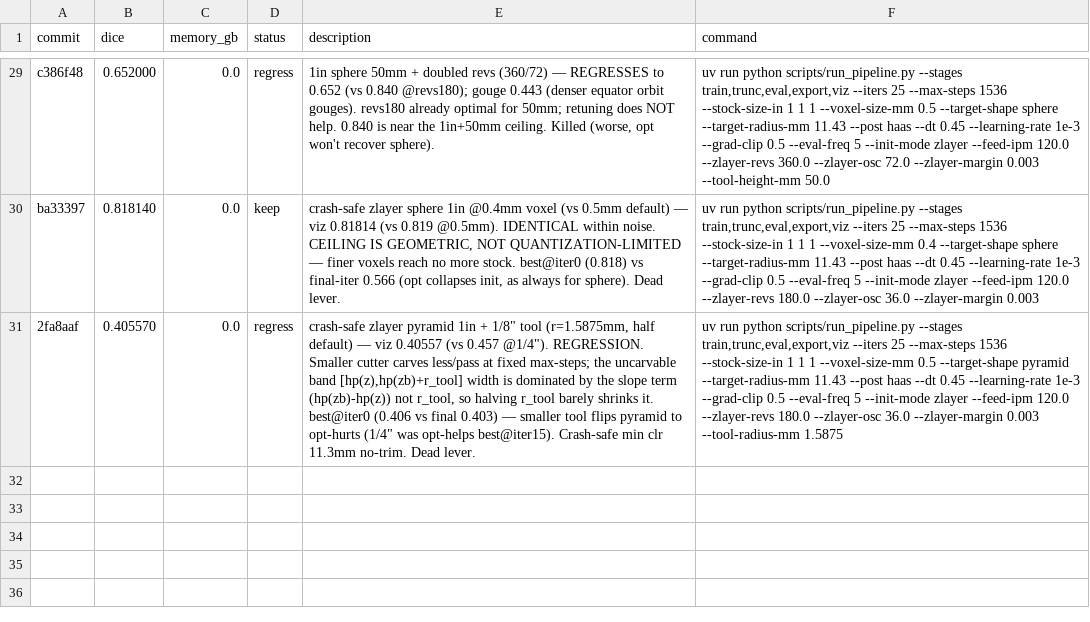
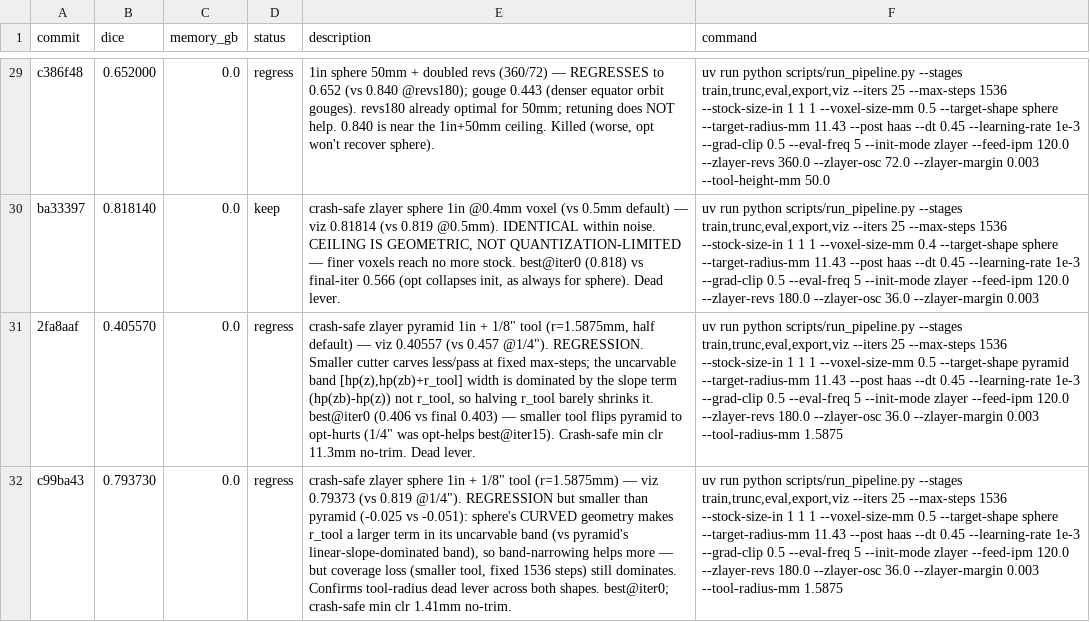
Before and after one commit to nathantsoi/diff-cam, a TSV file: autoresearch/tasks/train_csg/results.tsv, drawn as a sheet; only a part is shown, gaps mark what is left out; the diff names each change by its address in the sheet, - before the commit and + after, or states it on an @@ line.

Commit message:
confirm tool-radius dead lever on sphere (0.794<0.819, curved geometry regresses less but coverage loss still dominates)

```diff
--- a/autoresearch/tasks/train_csg/results.tsv
+++ b/autoresearch/tasks/train_csg/results.tsv
+row 32: c99ba43 | 0.793730 | 0.0 | regress | crash-safe zlayer sphere 1in + 1/8" tool (r=1.5875mm) — viz 0.79373 (vs 0.819 @1/4"). REGRESSION but smaller than pyramid (-0.025 vs -0.051): sphere's CURVED geometry makes r_tool a larger term in its uncarvable band (vs pyramid's linear-slope-dominated band), so band-narrowing helps more — but coverage loss (smaller tool, fixed 1536 steps) still dominates. Confirms tool-radius dead lever across both shapes. best@iter0; crash-safe min clr 1.41mm no-trim. | uv run python scripts/run_pipeline.py --stages train,trunc,eval,export,viz --iters 25 --max-steps 1536 --stock-size-in 1 1 1 --voxel-size-mm 0.5 --target-shape sphere --target-radius-mm 11.43 --post haas --dt 0.45 --learning-rate 1e-3 --grad-clip 0.5 --eval-freq 5 --init-mode zlayer --feed-ipm 120.0 --zlayer-revs 180.0 --zlayer-osc 36.0 --zlayer-margin 0.003 --tool-radius-mm 1.5875
```
Also changed, not shown: 1 other file.
